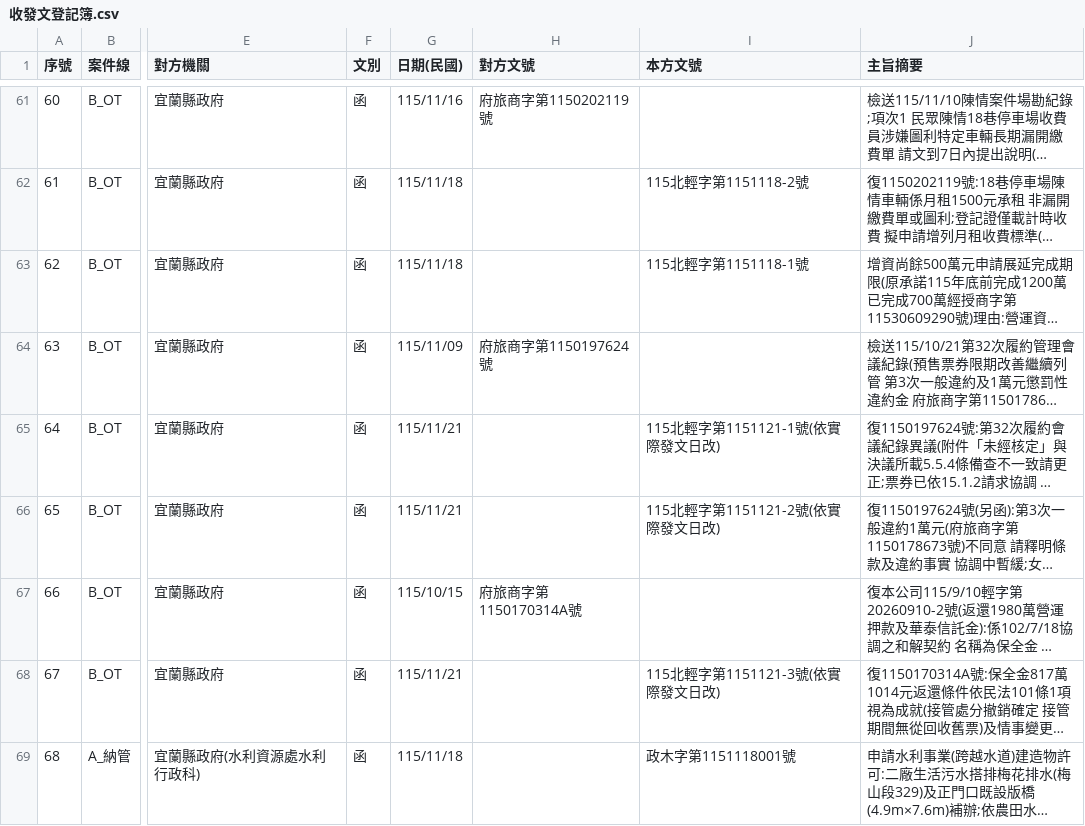
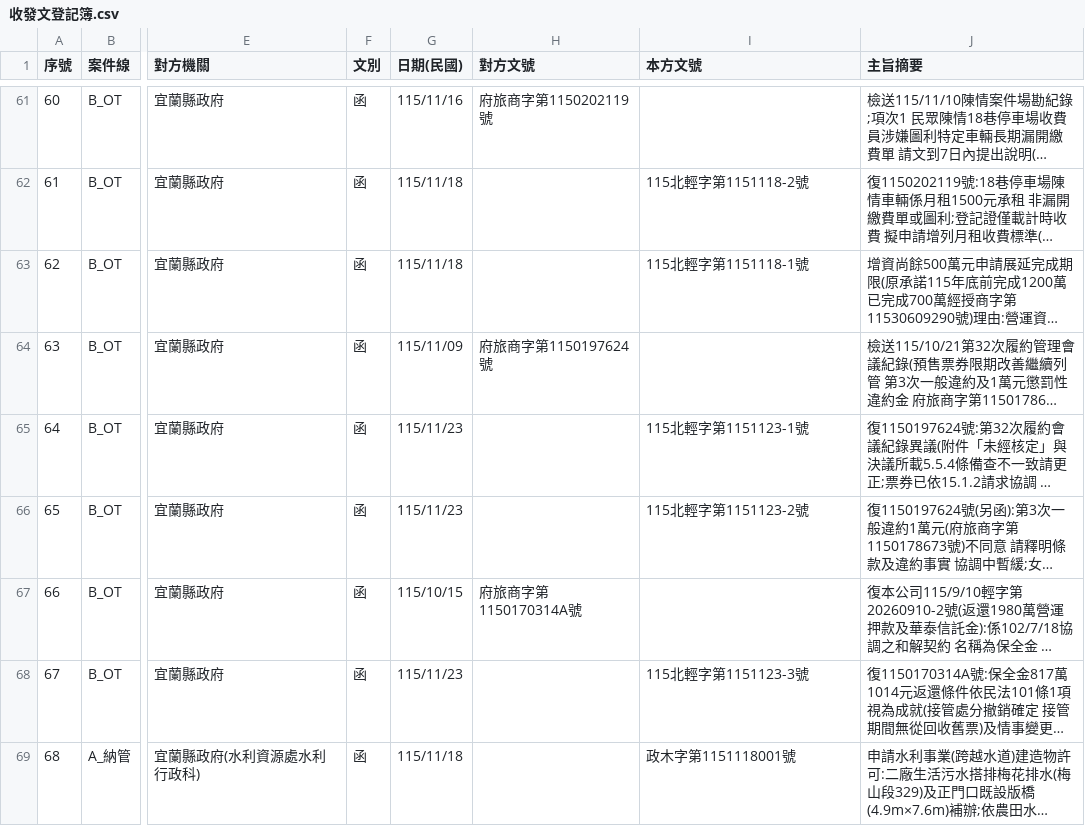
Before and after one commit to onlycoffee99/home-1, a CSV file: 縣府案件/收發文登記簿.csv, drawn as a sheet; only a part is shown, gaps mark what is left out; long unchanged cells end in …; the diff names each change by its address in the sheet, - before the commit and + after, or states it on an @@ line.

```diff
--- a/縣府案件/收發文登記簿.csv
+++ b/縣府案件/收發文登記簿.csv
-G65:G66 (日期(民國)): 115/11/21
+G65:G66 (日期(民國)): 115/11/23
-I65 (本方文號): 115北輕字第1151121-1號(依實際發文日改)
+I65 (本方文號): 115北輕字第1151123-1號
-I66 (本方文號): 115北輕字第1151121-2號(依實際發文日改)
+I66 (本方文號): 115北輕字第1151123-2號
-G68 (日期(民國)): 115/11/21
+G68 (日期(民國)): 115/11/23
-I68 (本方文號): 115北輕字第1151121-3號(依實際發文日改)
+I68 (本方文號): 115北輕字第1151123-3號
```
Also changed, not shown: 9 other files.
